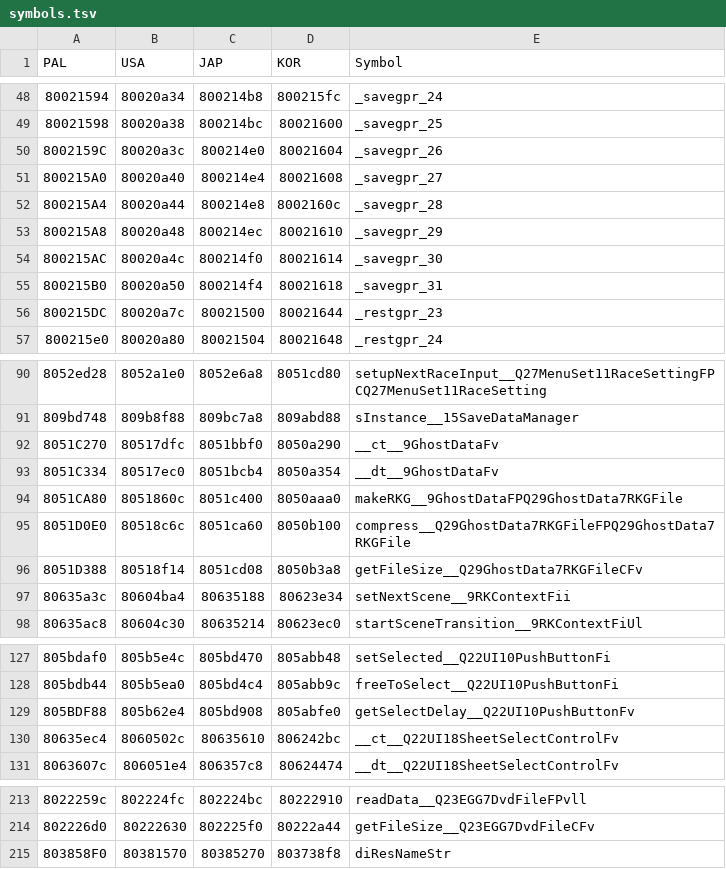
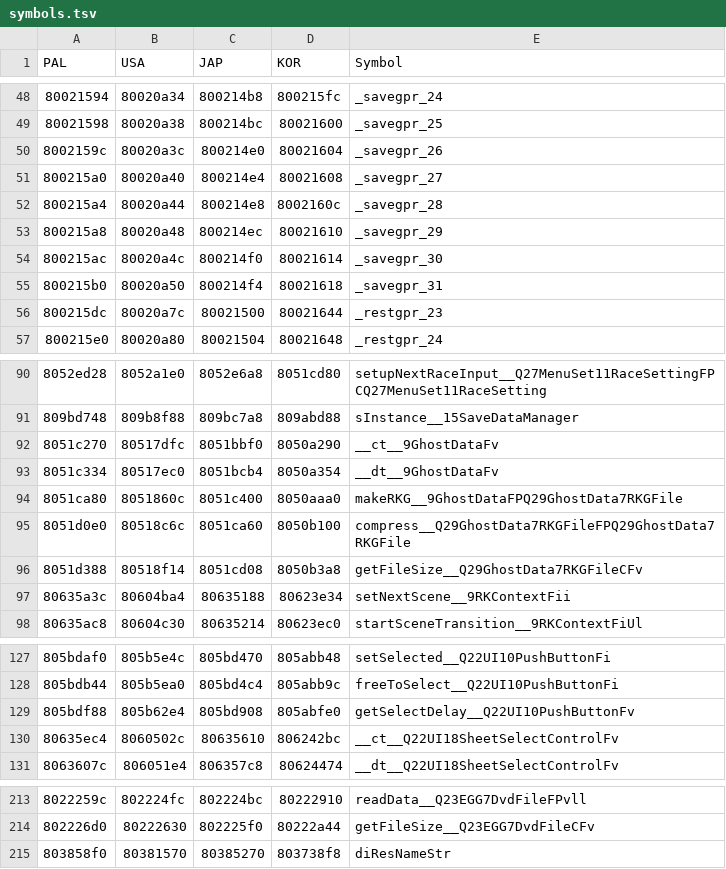
Before and after one commit to mkwcat/mkwcomp, a TSV file: rel/symbols.tsv, drawn as a sheet; only a part is shown, gaps mark what is left out; the diff covers the shown part only.

```diff
--- a/rel/symbols.tsv
+++ b/rel/symbols.tsv
@@ -49,9 +49,9 @@ PAL	USA	JAP	KOR	Symbol
 80021598	80020a38	800214bc	80021600	_savegpr_25
-8002159C	80020a3c	800214e0	80021604	_savegpr_26
-800215A0	80020a40	800214e4	80021608	_savegpr_27
-800215A4	80020a44	800214e8	8002160c	_savegpr_28
-800215A8	80020a48	800214ec	80021610	_savegpr_29
-800215AC	80020a4c	800214f0	80021614	_savegpr_30
-800215B0	80020a50	800214f4	80021618	_savegpr_31
-800215DC	80020a7c	80021500	80021644	_restgpr_23
+8002159c	80020a3c	800214e0	80021604	_savegpr_26
+800215a0	80020a40	800214e4	80021608	_savegpr_27
+800215a4	80020a44	800214e8	8002160c	_savegpr_28
+800215a8	80020a48	800214ec	80021610	_savegpr_29
+800215ac	80020a4c	800214f0	80021614	_savegpr_30
+800215b0	80020a50	800214f4	80021618	_savegpr_31
+800215dc	80020a7c	80021500	80021644	_restgpr_23
 800215e0	80020a80	80021504	80021648	_restgpr_24
@@ -91,7 +91,7 @@ PAL	USA	JAP	KOR	Symbol
 809bd748	809b8f88	809bc7a8	809abd88	sInstance__15SaveDataManager
-8051C270	80517dfc	8051bbf0	8050a290	__ct__9GhostDataFv
-8051C334	80517ec0	8051bcb4	8050a354	__dt__9GhostDataFv
-8051CA80	8051860c	8051c400	8050aaa0	makeRKG__9GhostDataFPQ29GhostData7RKGFile
-8051D0E0	80518c6c	8051ca60	8050b100	compress__Q29GhostData7RKGFileFPQ29GhostData7RKGFile
-8051D388	80518f14	8051cd08	8050b3a8	getFileSize__Q29GhostData7RKGFileCFv
+8051c270	80517dfc	8051bbf0	8050a290	__ct__9GhostDataFv
+8051c334	80517ec0	8051bcb4	8050a354	__dt__9GhostDataFv
+8051ca80	8051860c	8051c400	8050aaa0	makeRKG__9GhostDataFPQ29GhostData7RKGFile
+8051d0e0	80518c6c	8051ca60	8050b100	compress__Q29GhostData7RKGFileFPQ29GhostData7RKGFile
+8051d388	80518f14	8051cd08	8050b3a8	getFileSize__Q29GhostData7RKGFileCFv
 80635a3c	80604ba4	80635188	80623e34	setNextScene__9RKContextFii
@@ -128,3 +128,3 @@ PAL	USA	JAP	KOR	Symbol
 805bdb44	805b5ea0	805bd4c4	805abb9c	freeToSelect__Q22UI10PushButtonFi
-805BDF88	805b62e4	805bd908	805abfe0	getSelectDelay__Q22UI10PushButtonFv
+805bdf88	805b62e4	805bd908	805abfe0	getSelectDelay__Q22UI10PushButtonFv
 80635ec4	8060502c	80635610	806242bc	__ct__Q22UI18SheetSelectControlFv
@@ -214,2 +214,2 @@ PAL	USA	JAP	KOR	Symbol
 802226d0	80222630	802225f0	80222a44	getFileSize__Q23EGG7DvdFileCFv
-803858F0	80381570	80385270	803738f8	diResNameStr
+803858f0	80381570	80385270	803738f8	diResNameStr
```
Also changed, not shown: 49 edited cells elsewhere in this file, 14 other files.
